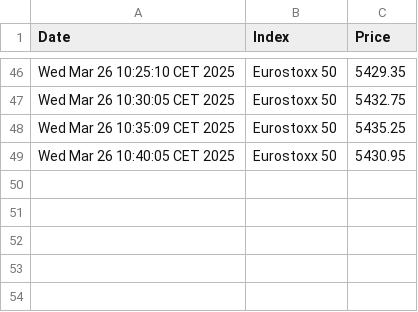
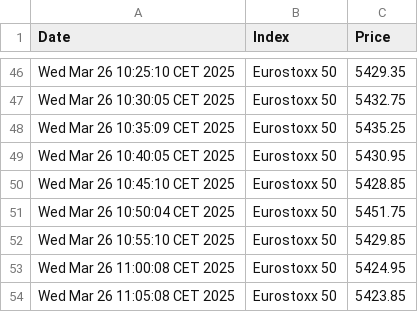
Before and after one commit to Labocaaa3/PJ-PythonGitLinux, a CSV file: eurostoxx50_data.csv, drawn as a sheet; only a part is shown, gaps mark what is left out; the diff names each change by its address in the sheet, - before the commit and + after, or states it on an @@ line.

```diff
--- a/eurostoxx50_data.csv
+++ b/eurostoxx50_data.csv
+row 50: Wed Mar 26 10:45:10 CET 2025 | Eurostoxx 50 | 5428.85
+row 51: Wed Mar 26 10:50:04 CET 2025 | Eurostoxx 50 | 5451.75
+row 52: Wed Mar 26 10:55:10 CET 2025 | Eurostoxx 50 | 5429.85
+row 53: Wed Mar 26 11:00:08 CET 2025 | Eurostoxx 50 | 5424.95
+row 54: Wed Mar 26 11:05:08 CET 2025 | Eurostoxx 50 | 5423.85
```
Also changed, not shown: 1 other file.
